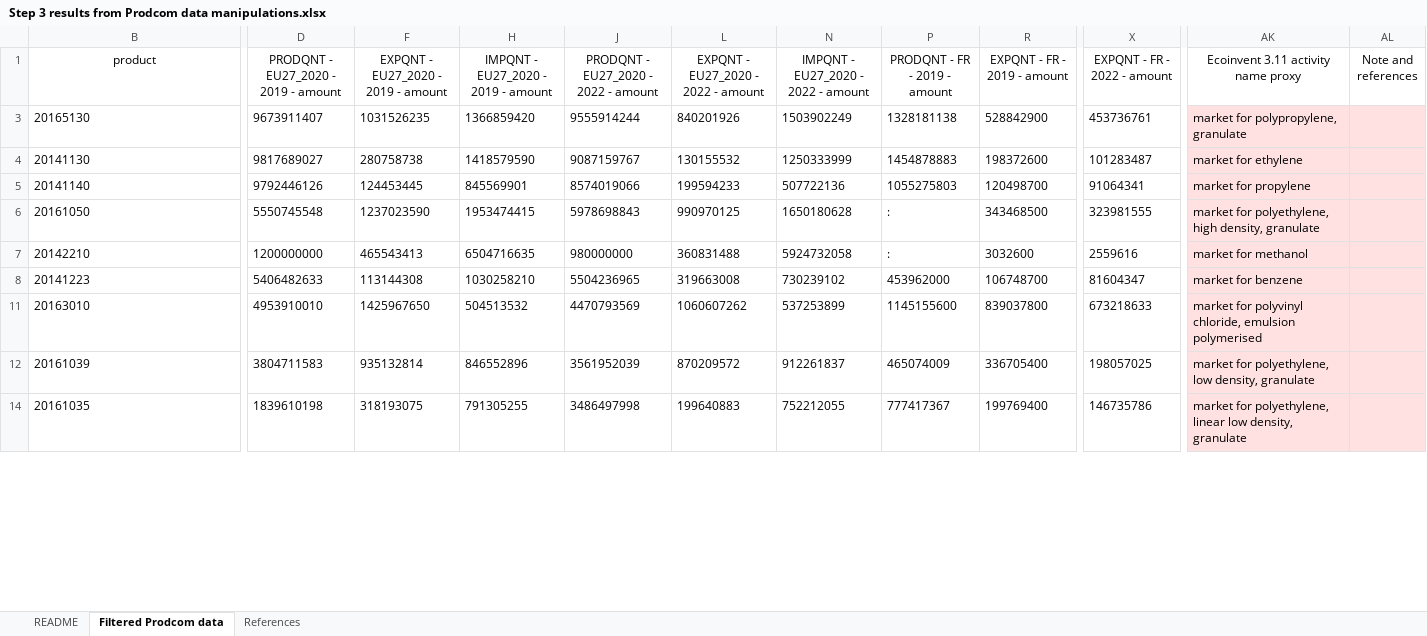
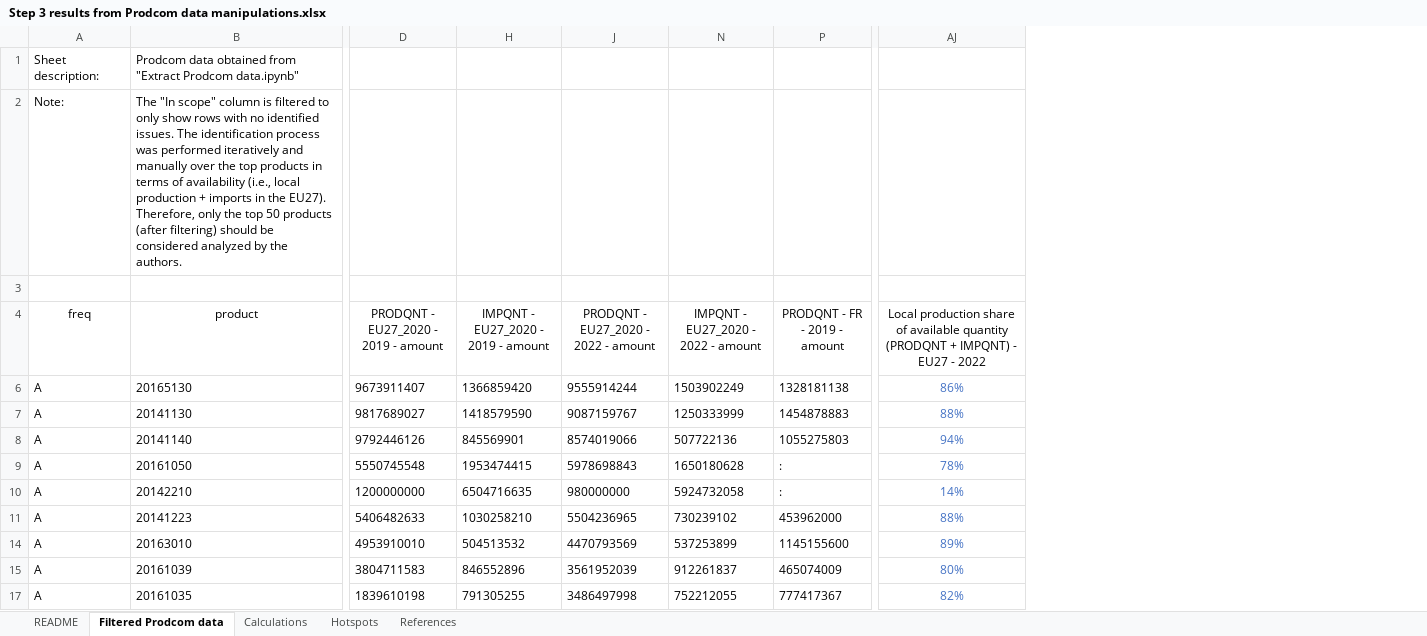
Before and after one commit to nicolnt/screen-lca-paper-supplementary-code, an Excel workbook: Article_data/Step 3 results from Prodcom data manipulations.xlsx, sheet Filtered Prodcom data, drawn as a sheet; only a part is shown, gaps mark what is left out; values as stored, in another font and other column widths than the file's, no borders; conditional formats and table styles not drawn; removed rows and columns are numbered as before the commit, all else as after; rows hold the shown columns only; the diff covers the shown part only; the diff names each change by its address in the sheet, - before the commit and + after, or states it on an @@ line.

Commit message:
Substantive update: support for multiple ecoinvent versions and regions. Updated Excel prodcom data. Allow multiple ecoinvent regions reflecting diversity in importations. Code refactoring. Refer to modified and added files "updates" section for more details.

```diff
--- a/Article_data/Step 3 results from Prodcom data manipulations.xlsx (sheet Filtered Prodcom data)
+++ b/Article_data/Step 3 results from Prodcom data manipulations.xlsx (sheet Filtered Prodcom data)
+sheet tab: Calculations
+sheet tab: Hotspots
@@ column A (freq) unhidden, rows 6-17: all A @@
@@ column F hidden, rows 1-14: EXPQNT - EU27_2020 - 2019 - amount | 1031526235 | 280758738 | 124453445 | 1237023590 | 465543413 | 113144308 | 1425967650 | 935132814 | 318193075 @@
@@ column L hidden, rows 1-14: EXPQNT - EU27_2020 - 2022 - amount | 840201926 | 130155532 | 199594233 | 990970125 | 360831488 | 319663008 | 1060607262 | 870209572 | 199640883 @@
@@ column R (EXPQNT - FR - 2019 - amount) hidden, rows 3-14: 528842900 | 198372600 | 120498700 | 343468500 | 3032600 | 106748700 | 839037800 | 336705400 | 199769400 @@
@@ column X (EXPQNT - FR - 2022 - amount) hidden, rows 3-14: 453736761 | 101283487 | 91064341 | 323981555 | 2559616 | 81604347 | 673218633 | 198057025 | 146735786 @@
+column AJ, rows 4-17: Local production share of available quantity (PRODQNT + IMPQNT) - EU27 - 2022 | 86% | 88% | 94% | 78% | 14% | 88% | 89% | 80% | 82%
-column AK, rows 1-14: Ecoinvent 3.11 activity name proxy | market for polypropylene, granulate | market for ethylene | market for propylene | market for polyethylene, high density, granulate | market for methanol | market for benzene | market for polyvinyl chloride, emulsion polymerised | market for polyethylene, low density, granulate | market for polyethylene, linear low density, granulate
-column AL (Note and references), empty
+row 1: Sheet description: | Prodcom data obtained from "Extract Prodcom data.ipynb"
+row 2: Note: | The "In scope" column is filtered to only show rows with no identified issues. The identification process was performed iteratively and manually over the top products in terms of availability (i.e., local production + imports in the EU27). Therefore, only the top 50 products (after filtering) should be considered analyzed by the authors.
+row 3: (empty)
```
Also changed, not shown: 4 removed rows elsewhere in this sheet, sheet README, sheet References, formulas that keep their value, hidden cells, 8 other files.
